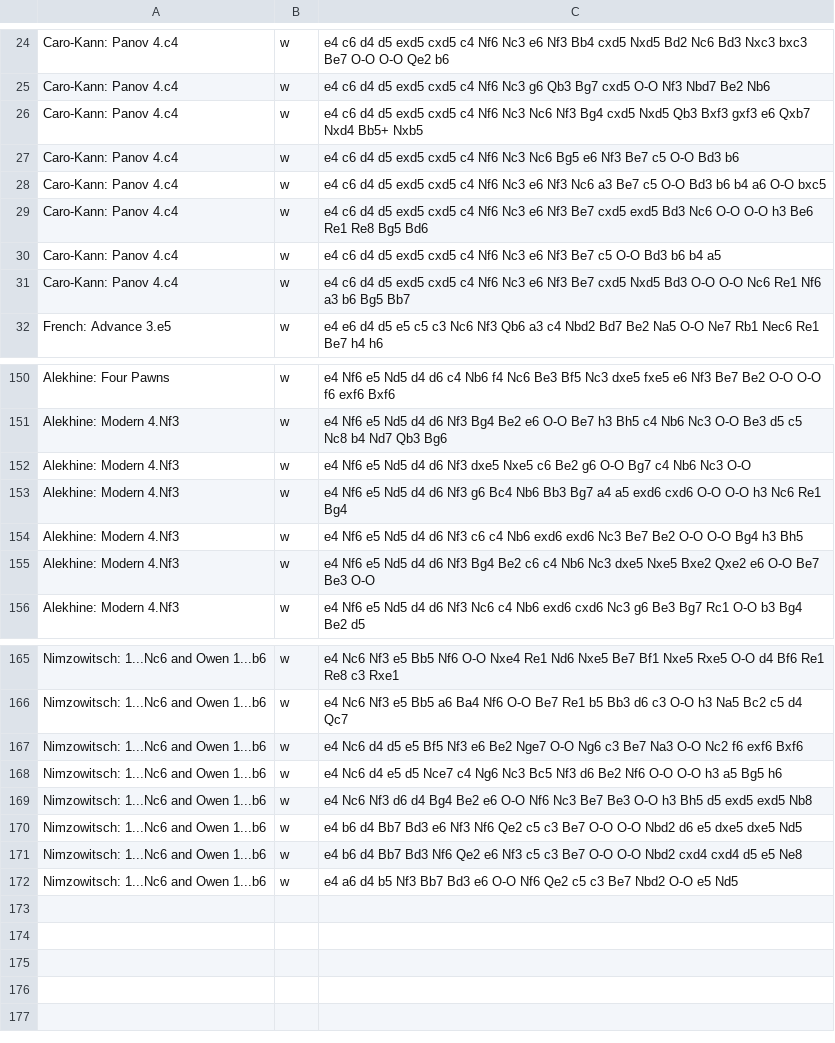
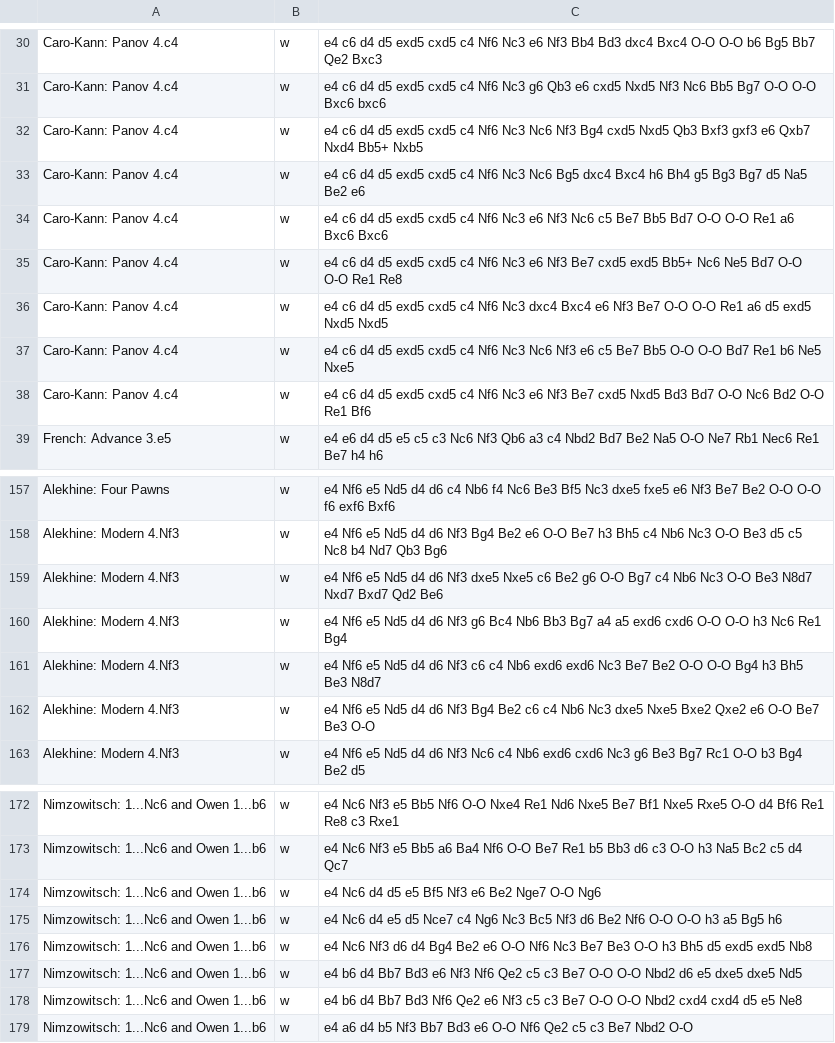
Before and after one commit to theHardestThingIsNaming/chessnut-otb, a TSV file: core/src/main/resources/white-repertoire.tsv, drawn as a sheet; only a part is shown, gaps mark what is left out; addresses are those after the commit; the diff covers the shown part only; the diff names each change by its address in the sheet, - before the commit and + after, or states it on an @@ line.

```diff
--- a/core/src/main/resources/white-repertoire.tsv
+++ b/core/src/main/resources/white-repertoire.tsv
-C30: …Nf3 Bb4 cxd5 Nxd5 Bd2 Nc6 Bd3 Nxc3 bxc3 Be7 O-O O-O Qe2 b6
+C30: …Nf3 Bb4 Bd3 dxc4 Bxc4 O-O O-O b6 Bg5 Bb7 Qe2 Bxc3
-C31: …g6 Qb3 Bg7 cxd5 O-O Nf3 Nbd7 Be2 Nb6
+C31: …g6 Qb3 e6 cxd5 Nxd5 Nf3 Nc6 Bb5 Bg7 O-O O-O Bxc6 bxc6
+row 33: Caro-Kann: Panov 4.c4 | w | e4 c6 d4 d5 exd5 cxd5 c4 Nf6 Nc3 Nc6 Bg5 dxc4 Bxc4 h6 Bh4 g5 Bg3 Bg7 d5 Na5 Be2 e6
-C34: …Nf6 Nc3 Nc6 Bg5 e6 Nf3 Be7 c5 O-O Bd3 b6
+C34: …Nf6 Nc3 e6 Nf3 Nc6 c5 Be7 Bb5 Bd7 O-O O-O Re1 a6 Bxc6 Bxc6
-C35: …e6 Nf3 Nc6 a3 Be7 c5 O-O Bd3 b6 b4 a6 O-O bxc5
+C35: …e6 Nf3 Be7 cxd5 exd5 Bb5+ Nc6 Ne5 Bd7 O-O O-O Re1 Re8
-C36: …Nf6 Nc3 e6 Nf3 Be7 cxd5 exd5 Bd3 Nc6 O-O O-O h3 Be6 Re1 Re8 Bg5 Bd6
+C36: …Nf6 Nc3 dxc4 Bxc4 e6 Nf3 Be7 O-O O-O Re1 a6 d5 exd5 Nxd5 Nxd5
-C37: …Nf6 Nc3 e6 Nf3 Be7 c5 O-O Bd3 b6 b4 a5
+C37: …Nf6 Nc3 Nc6 Nf3 e6 c5 Be7 Bb5 O-O O-O Bd7 Re1 b6 Ne5 Nxe5
-C38: …Nxd5 Bd3 O-O O-O Nc6 Re1 Nf6 a3 b6 Bg5 Bb7
+C38: …Nxd5 Bd3 Bd7 O-O Nc6 Bd2 O-O Re1 Bf6
-C159: …Nc3 O-O
+C159: …Nc3 O-O Be3 N8d7 Nxd7 Bxd7 Qd2 Be6
-C161: …h3 Bh5
+C161: …h3 Bh5 Be3 N8d7
-C174: …O-O Ng6 c3 Be7 Na3 O-O Nc2 f6 exf6 Bxf6
+C174: …O-O Ng6
-C179: …Nbd2 O-O e5 Nd5
+C179: …Nbd2 O-O
```
Also changed, not shown: 6 added rows and 22 edited cells elsewhere in this file.
